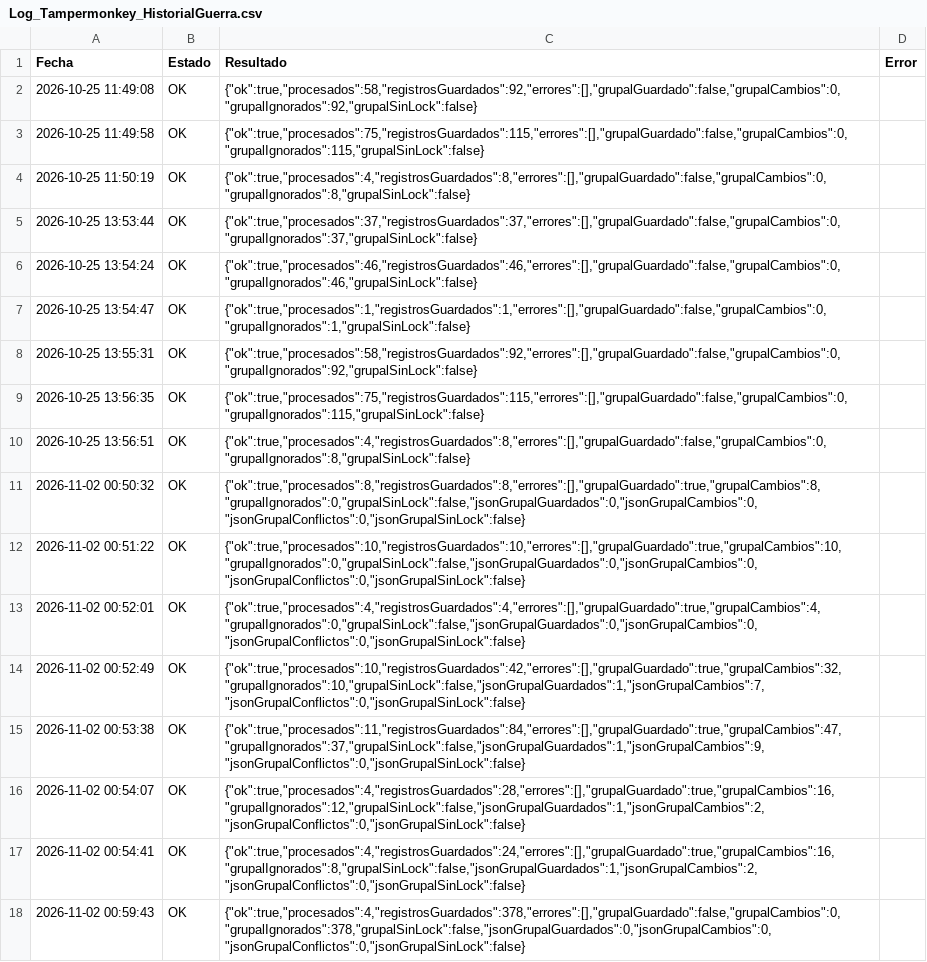
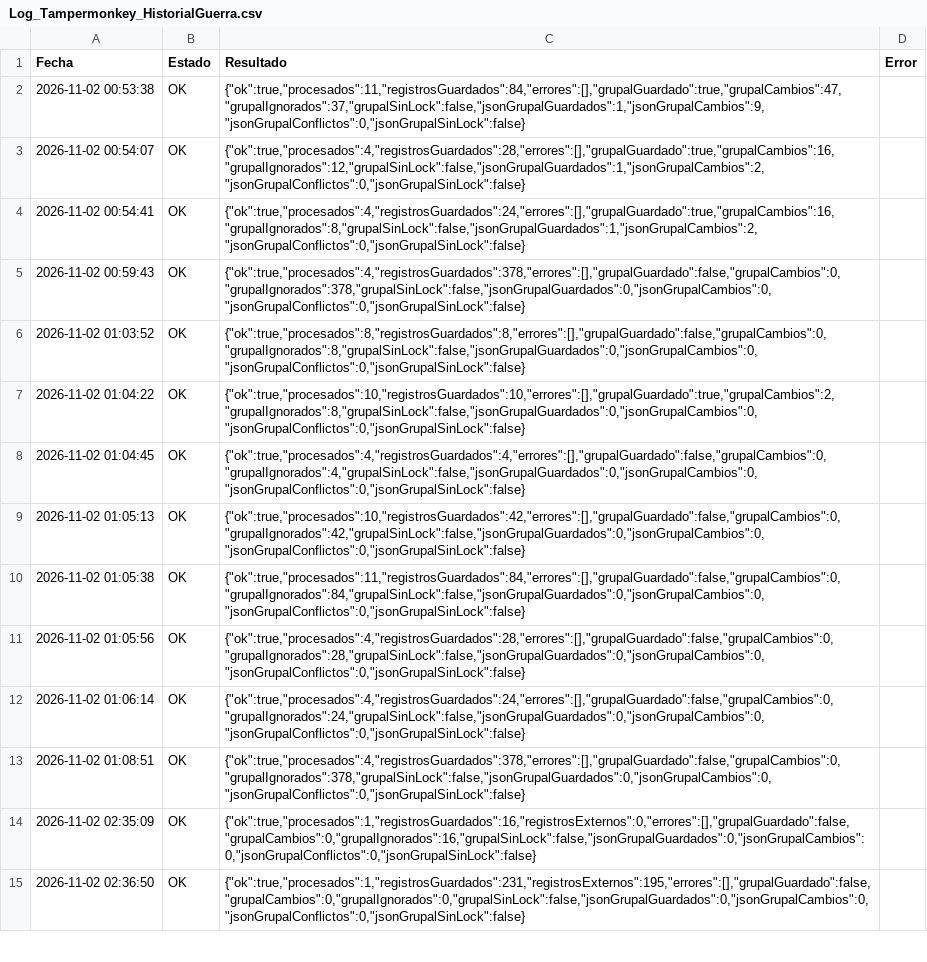
Before and after one commit to GrupoTerna/Backend, a CSV file: Datos descargados/CSV/Tampermonkey/Log_Tampermonkey_HistorialGuerra.csv, drawn as a sheet; only a part is shown; the shorter side is filled out with more unchanged rows; the diff covers the shown part only.

Commit message:
Datos descargados: copia automática desde Drive - 21/11/2026 17:28:07 (Lima) - 6 archivos

```diff
--- a/Datos descargados/CSV/Tampermonkey/Log_Tampermonkey_HistorialGuerra.csv
+++ b/Datos descargados/CSV/Tampermonkey/Log_Tampermonkey_HistorialGuerra.csv
@@ -1,15 +1,2 @@
 Fecha,Estado,Resultado,Error
-2026-10-25 11:49:08,OK,"{""ok"":true,""procesados"":58,""registrosGuardados"":92,""errores"":[],""grupalGuardado"":false,""grupalCambios"":0,""grupalIgnorados"":92,""grupalSinLock"":false}",
-2026-10-25 11:49:58,OK,"{""ok"":true,""procesados"":75,""registrosGuardados"":115,""errores"":[],""grupalGuardado"":false,""grupalCambios"":0,""grupalIgnorados"":115,""grupalSinLock"":false}",
-2026-10-25 11:50:19,OK,"{""ok"":true,""procesados"":4,""registrosGuardados"":8,""errores"":[],""grupalGuardado"":false,""grupalCambios"":0,""grupalIgnorados"":8,""grupalSinLock"":false}",
-2026-10-25 13:53:44,OK,"{""ok"":true,""procesados"":37,""registrosGuardados"":37,""errores"":[],""grupalGuardado"":false,""grupalCambios"":0,""grupalIgnorados"":37,""grupalSinLock"":false}",
-2026-10-25 13:54:24,OK,"{""ok"":true,""procesados"":46,""registrosGuardados"":46,""errores"":[],""grupalGuardado"":false,""grupalCambios"":0,""grupalIgnorados"":46,""grupalSinLock"":false}",
-2026-10-25 13:54:47,OK,"{""ok"":true,""procesados"":1,""registrosGuardados"":1,""errores"":[],""grupalGuardado"":false,""grupalCambios"":0,""grupalIgnorados"":1,""grupalSinLock"":false}",
-2026-10-25 13:55:31,OK,"{""ok"":true,""procesados"":58,""registrosGuardados"":92,""errores"":[],""grupalGuardado"":false,""grupalCambios"":0,""grupalIgnorados"":92,""grupalSinLock"":false}",
-2026-10-25 13:56:35,OK,"{""ok"":true,""procesados"":75,""registrosGuardados"":115,""errores"":[],""grupalGuardado"":false,""grupalCambios"":0,""grupalIgnorados"":115,""grupalSinLock"":false}",
-2026-10-25 13:56:51,OK,"{""ok"":true,""procesados"":4,""registrosGuardados"":8,""errores"":[],""grupalGuardado"":false,""grupalCambios"":0,""grupalIgnorados"":8,""grupalSinLock"":false}",
-2026-11-02 00:50:32,OK,"{""ok"":true,""procesados"":8,""registrosGuardados"":8,""errores"":[],""grupalGuardado"":true,""grupalCambios"":8,""grupalIgnorados"":0,""grupalSinLock"":false,""jsonGrupalGuardados"":0,""jsonGrupalCambios"":0,""jsonGrupalConflictos"":0,""jsonGrupalSinLock"":false}",
-2026-11-02 00:51:22,OK,"{""ok"":true,""procesados"":10,""registrosGuardados"":10,""errores"":[],""grupalGuardado"":true,""grupalCambios"":10,""grupalIgnorados"":0,""grupalSinLock"":false,""jsonGrupalGuardados"":0,""jsonGrupalCambios"":0,""jsonGrupalConflictos"":0,""jsonGrupalSinLock"":false}",
-2026-11-02 00:52:01,OK,"{""ok"":true,""procesados"":4,""registrosGuardados"":4,""errores"":[],""grupalGuardado"":true,""grupalCambios"":4,""grupalIgnorados"":0,""grupalSinLock"":false,""jsonGrupalGuardados"":0,""jsonGrupalCambios"":0,""jsonGrupalConflictos"":0,""jsonGrupalSinLock"":false}",
-2026-11-02 00:52:49,OK,"{""ok"":true,""procesados"":10,""registrosGuardados"":42,""errores"":[],""grupalGuardado"":true,""grupalCambios"":32,""grupalIgnorados"":10,""grupalSinLock"":false,""jsonGrupalGuardados"":1,""jsonGrupalCambios"":7,""jsonGrupalConflictos"":0,""jsonGrupalSinLock"":false}",
 2026-11-02 00:53:38,OK,"{""ok"":true,""procesados"":11,""registrosGuardados"":84,""errores"":[],""grupalGuardado"":true,""grupalCambios"":47,""grupalIgnorados"":37,""grupalSinLock"":false,""jsonGrupalGuardados"":1,""jsonGrupalCambios"":9,""jsonGrupalConflictos"":0,""jsonGrupalSinLock"":false}",
```
Also changed, not shown: 13 added rows elsewhere in this file, Datos descargados/CSV/Tampermonkey/HistorialGuerra_Grupal.csv, Datos descargados/CSV/Tampermonkey/Log_Tampermonkey_TrofeosLogGuerra.csv, 3 other files.
